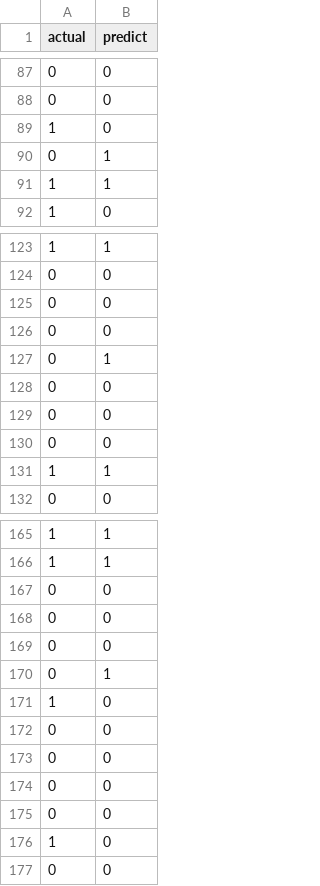
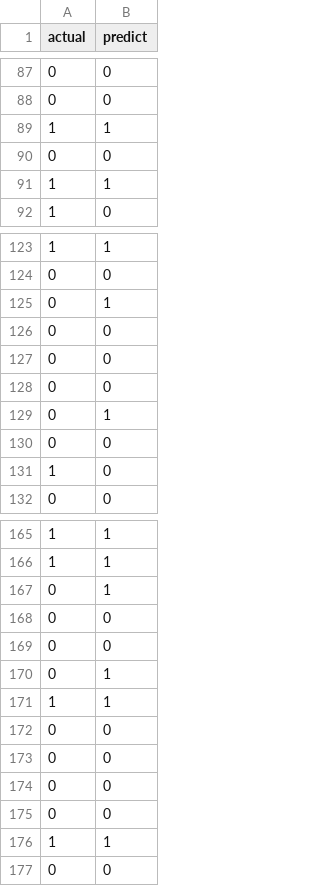
Before and after one commit to AntonTroitskii/Kaggle_Titanic_DVC, a CSV file: reports/classes.csv, drawn as a sheet; only a part is shown, gaps mark what is left out; the diff covers the shown part only.

Commit message:
added predict.py

```diff
--- a/reports/classes.csv
+++ b/reports/classes.csv
@@ -88,4 +88,4 @@ actual,predict
 0,0
-1,0
-0,1
+1,1
+0,0
 1,1
@@ -124,2 +124,4 @@ actual,predict
 0,0
+0,1
+0,0
 0,0
@@ -128,5 +130,3 @@ actual,predict
 0,0
-0,0
-0,0
-1,1
+1,0
 0,0
@@ -166,3 +166,3 @@ actual,predict
 1,1
-0,0
+0,1
 0,0
@@ -170,3 +170,3 @@ actual,predict
 0,1
-1,0
+1,1
 0,0
@@ -175,3 +175,3 @@ actual,predict
 0,0
-1,0
+1,1
 0,0
```
Also changed, not shown: 6 added rows, 5 removed rows and 19 moved rows elsewhere in this file, 13 other files.
